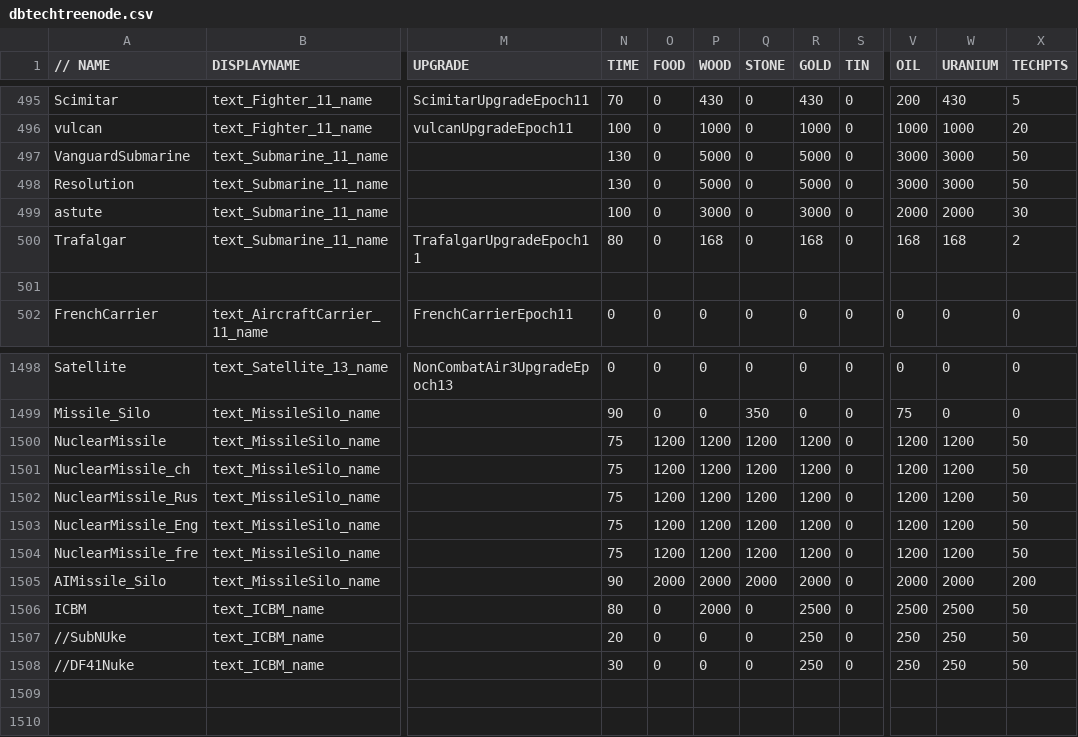
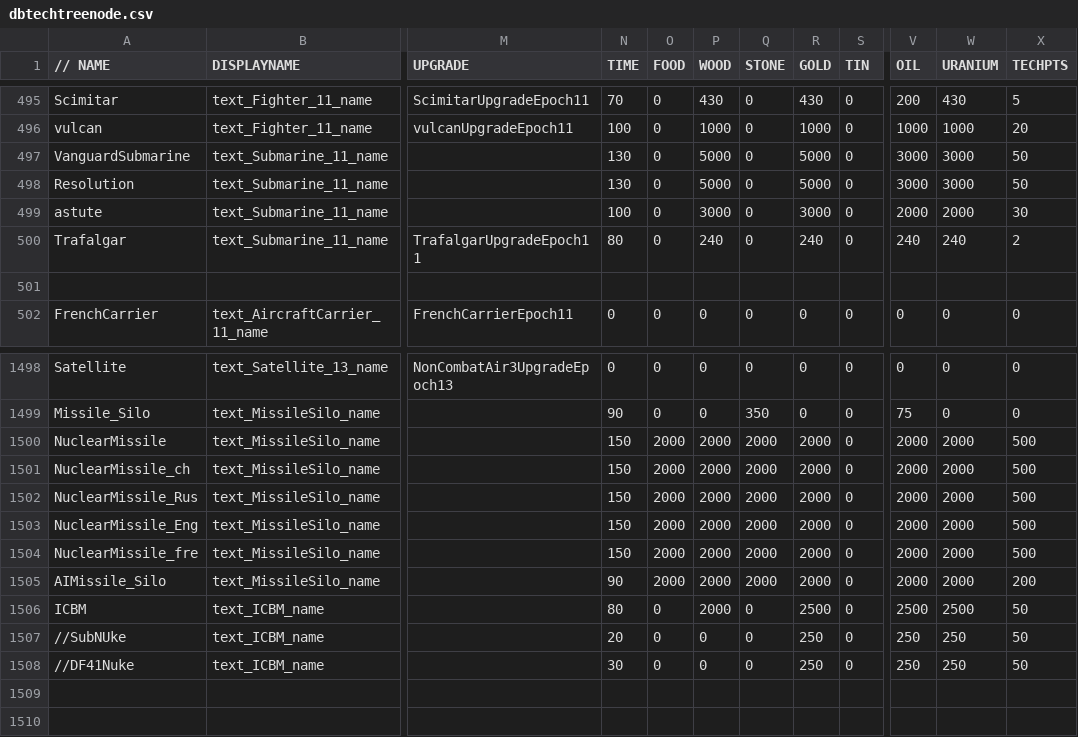
Before and after one commit to luojiang419/ee2, a CSV file: game-metadata/EE2X_db/TechTree/dbtechtreenode.csv, drawn as a sheet; only a part is shown, gaps mark what is left out; the diff names each change by its address in the sheet, - before the commit and + after, or states it on an @@ line.

```diff
--- a/game-metadata/EE2X_db/TechTree/dbtechtreenode.csv
+++ b/game-metadata/EE2X_db/TechTree/dbtechtreenode.csv
-P500 (WOOD): 168
+P500 (WOOD): 240
-R500 (GOLD): 168
+R500 (GOLD): 240
-V500 (OIL): 168
+V500 (OIL): 240
-W500 (URANIUM): 168
+W500 (URANIUM): 240
-N1500:N1504 (TIME): 75
+N1500:N1504 (TIME): 150
-O1500:O1504 (FOOD): 1200
+O1500:O1504 (FOOD): 2000
-P1500:P1504 (WOOD): 1200
+P1500:P1504 (WOOD): 2000
-Q1500:Q1504 (STONE): 1200
+Q1500:Q1504 (STONE): 2000
-R1500:R1504 (GOLD): 1200
+R1500:R1504 (GOLD): 2000
-V1500:V1504 (OIL): 1200
+V1500:V1504 (OIL): 2000
-W1500:W1504 (URANIUM): 1200
+W1500:W1504 (URANIUM): 2000
-X1500:X1504 (TECHPTS): 50
+X1500:X1504 (TECHPTS): 500
```
Also changed, not shown: 2 other files.
